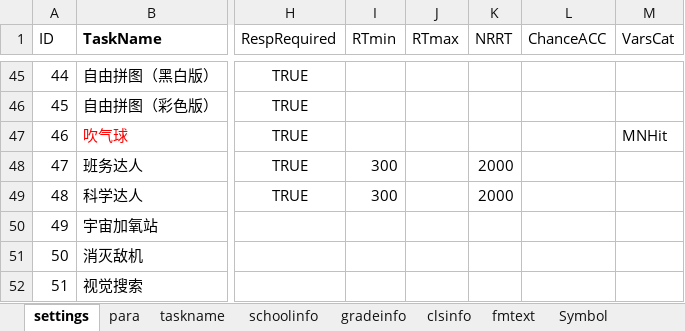
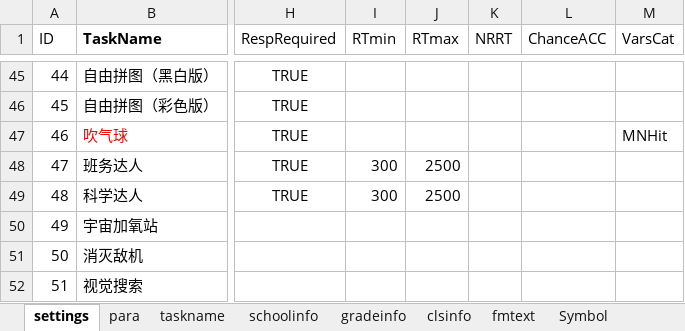
Before and after one commit to iquizoo/rawdata-parser, an Excel workbook: taskSettings.xlsx, sheet settings, drawn as a sheet; only a part is shown, gaps mark what is left out; values as stored, in another font and other column widths than the file's, no borders; the diff names each change by its address in the sheet, - before the commit and + after, or states it on an @@ line.

```diff
--- a/taskSettings.xlsx (sheet settings)
+++ b/taskSettings.xlsx (sheet settings)
-J48:J49 (RTmax): (empty)
+J48:J49 (RTmax): 2500
-K48:K49 (NRRT): 2000
+K48:K49 (NRRT): (empty)
```
Also changed, not shown: sheet schoolinfo, 1 other file.
